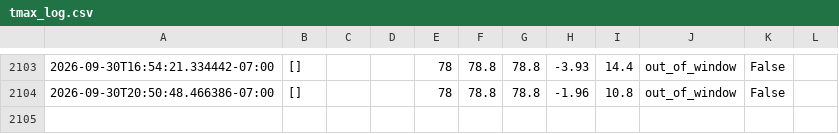
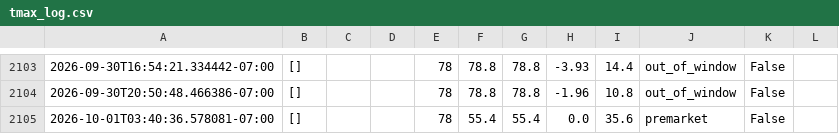
Before and after one commit to josemjuarez08-rgb/TMAX, a CSV file: tmax_log.csv, drawn as a sheet; only a part is shown, gaps mark what is left out; the diff names each change by its address in the sheet, - before the commit and + after, or states it on an @@ line.

```diff
--- a/tmax_log.csv
+++ b/tmax_log.csv
+row 2105: 2026-10-01T03:40:36.578081-07:00 | [] |  |  | 78 | 55.4 | 55.4 | 0.0 | 35.6 | premarket | False
```
